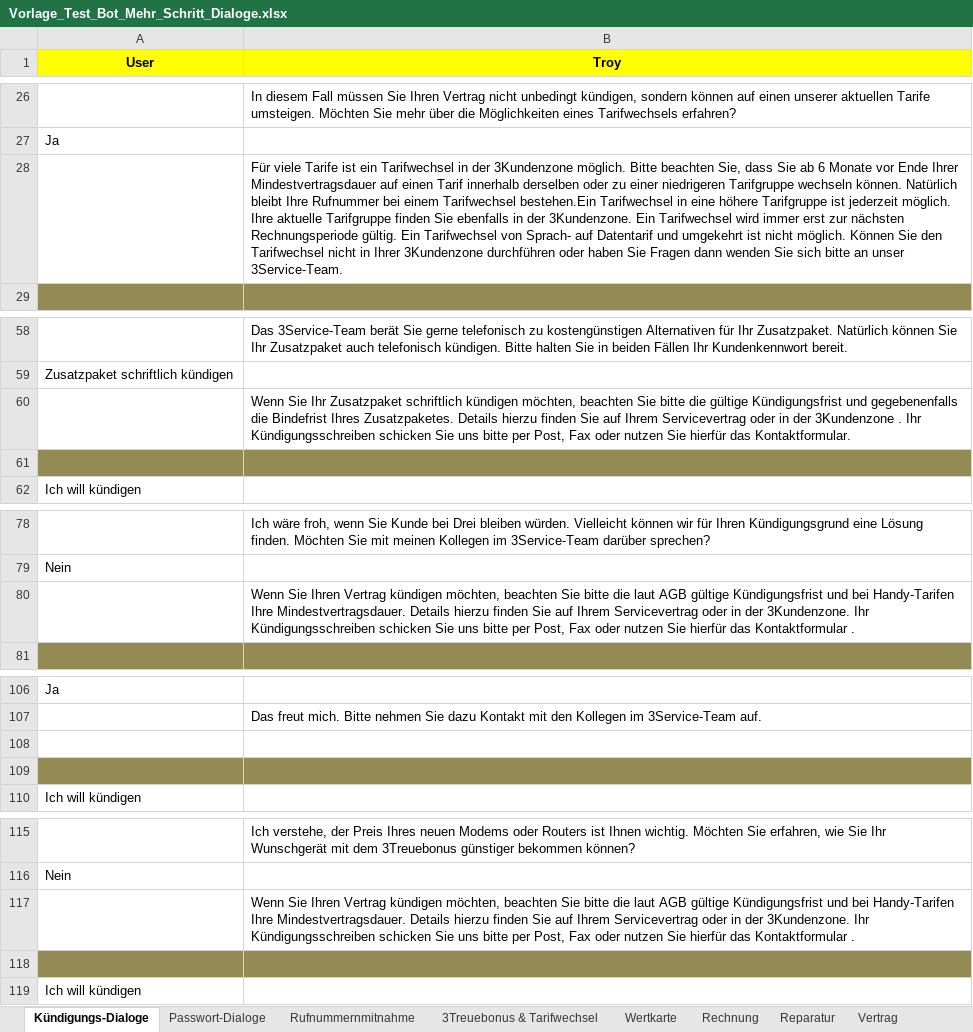
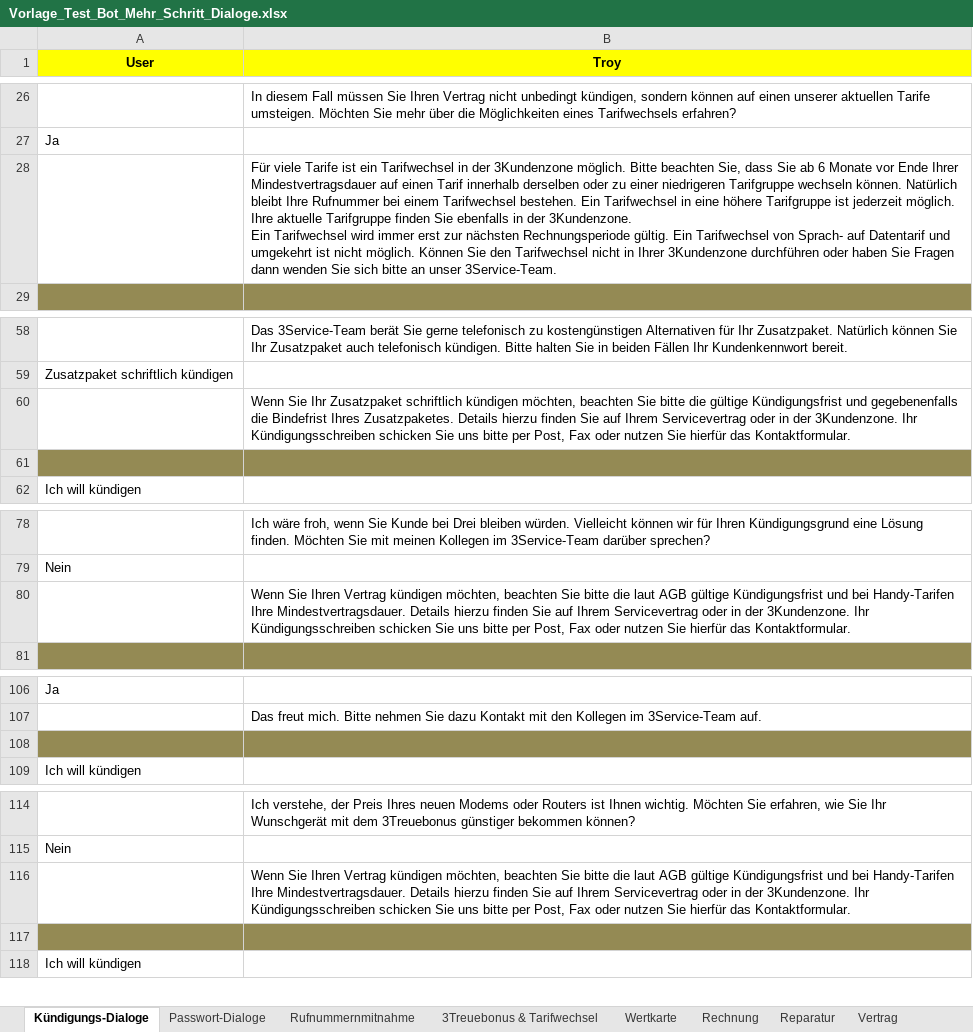
Before and after one commit to codeforequity-at/botium-bindings, an Excel workbook: samples/xlsx/spec/convo/Vorlage_Test_Bot_Mehr_Schritt_Dialoge.xlsx, sheet Kündigungs-Dialoge, drawn as a sheet; only a part is shown, gaps mark what is left out; values as stored, in another font and other column widths than the file's, no borders; removed rows and columns are numbered as before the commit, all else as after; the diff names each change by its address in the sheet, - before the commit and + after, or states it on an @@ line.

Commit message:
updated dialoge

```diff
--- a/samples/xlsx/spec/convo/Vorlage_Test_Bot_Mehr_Schritt_Dialoge.xlsx (sheet Kündigungs-Dialoge)
+++ b/samples/xlsx/spec/convo/Vorlage_Test_Bot_Mehr_Schritt_Dialoge.xlsx (sheet Kündigungs-Dialoge)
-B28 (Troy): …einem Tarifwechsel bestehen.Ein Tarifwechsel in…
+B28 (Troy): …einem Tarifwechsel bestehen. Ein Tarifwechsel in…
-B60 (Troy): …in der 3Kundenzone . Ihr Kündigungsschreiben…
+B60 (Troy): …in der 3Kundenzone. Ihr Kündigungsschreiben…
-B80 (Troy): …hierfür das Kontaktformular .
+B80 (Troy): …hierfür das Kontaktformular.
-A108:B108 fill: none
+A108:B108 fill: #948A54
-row 109: (empty)
-B116 (Troy): …hierfür das Kontaktformular .
+B116 (Troy): …hierfür das Kontaktformular.
```
Also changed, not shown: sheet Rufumleitung & Mail, sheet Roaming, sheet Passwort-Dialoge, sheet Vertrag, sheet LTE & Netz, sheet Reparatur, 2 more sheets, 1 other file.
